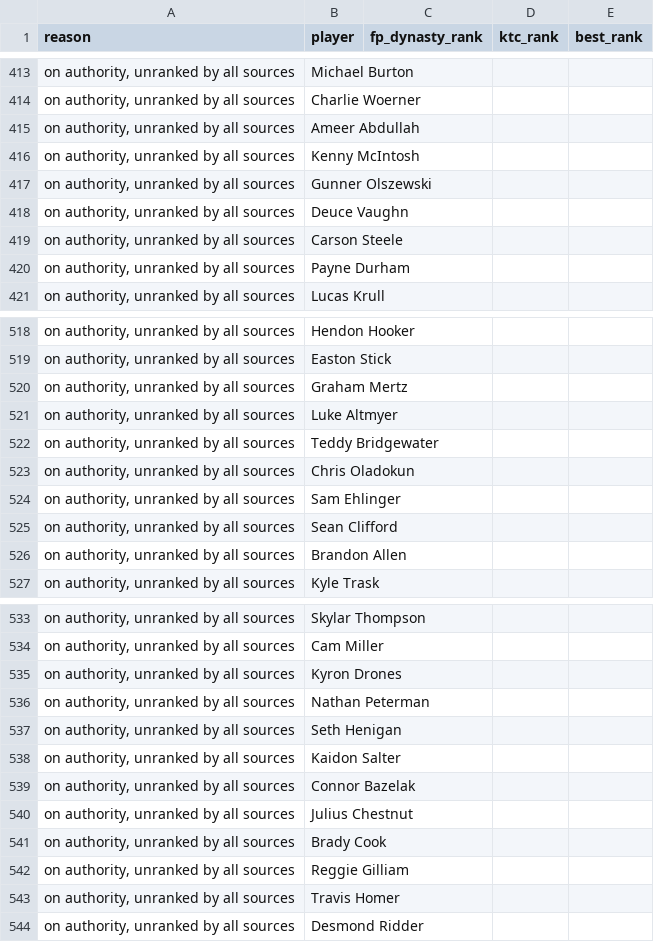
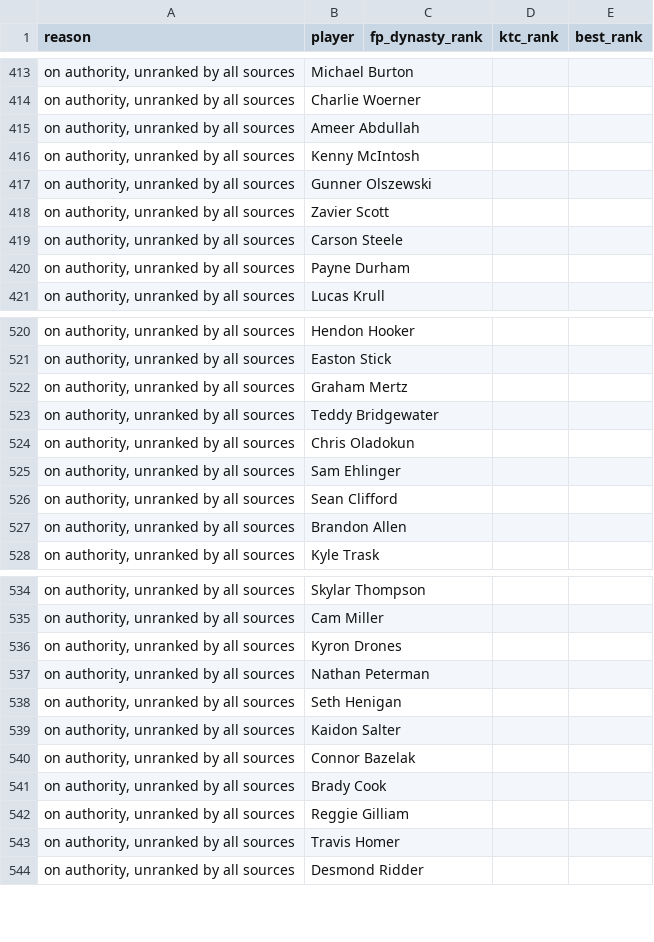
Before and after one commit to kyeill/dynasty, a CSV file: output/unmatched_nfl.csv, drawn as a sheet; only a part is shown, gaps mark what is left out; the diff covers the shown part only.

```diff
--- a/output/unmatched_nfl.csv
+++ b/output/unmatched_nfl.csv
@@ -417,3 +417,3 @@
 "on authority, unranked by all sources",Gunner Olszewski,,,
-"on authority, unranked by all sources",Deuce Vaughn,,,
+"on authority, unranked by all sources",Zavier Scott,,,
 "on authority, unranked by all sources",Carson Steele,,,
@@ -520,3 +522,2 @@
 "on authority, unranked by all sources",Graham Mertz,,,
-"on authority, unranked by all sources",Luke Altmyer,,,
 "on authority, unranked by all sources",Teddy Bridgewater,,,
@@ -539,3 +540,2 @@
 "on authority, unranked by all sources",Connor Bazelak,,,
-"on authority, unranked by all sources",Julius Chestnut,,,
 "on authority, unranked by all sources",Brady Cook,,,
```
Also changed, not shown: 4 added rows, 2 removed rows and 4 edited cells elsewhere in this file, lastgood/nfl_current.csv, lastgood/nfl_fp_dynasty.csv, 21 other files.
